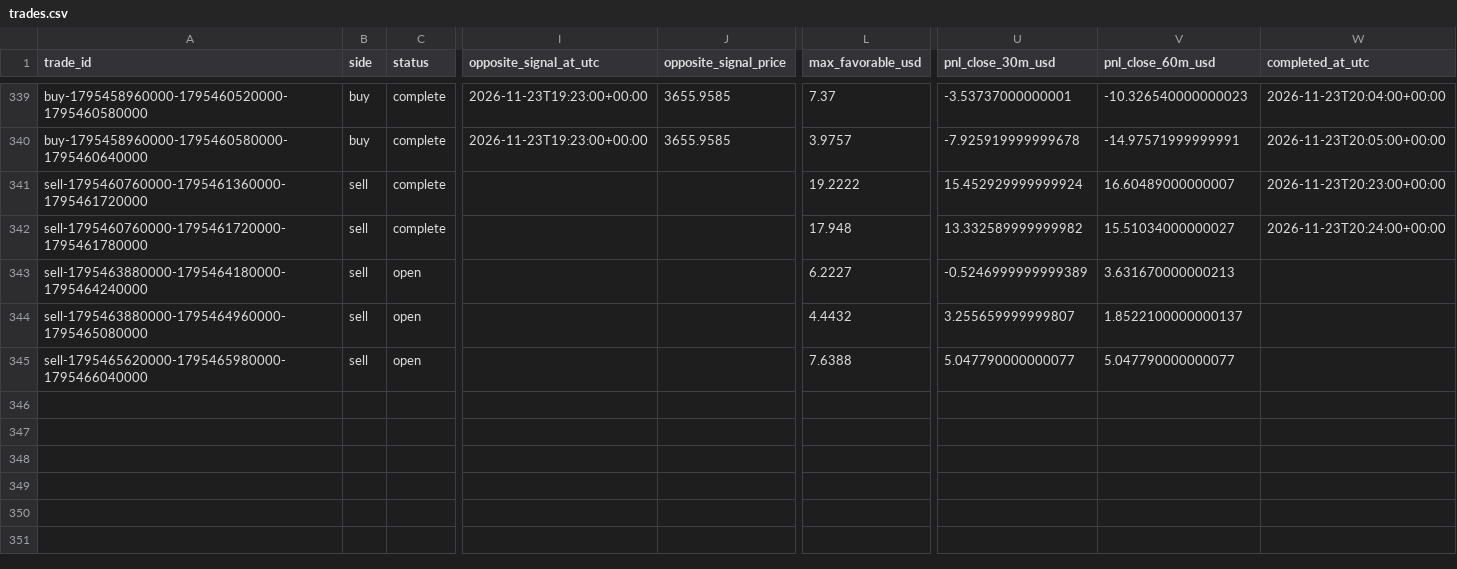
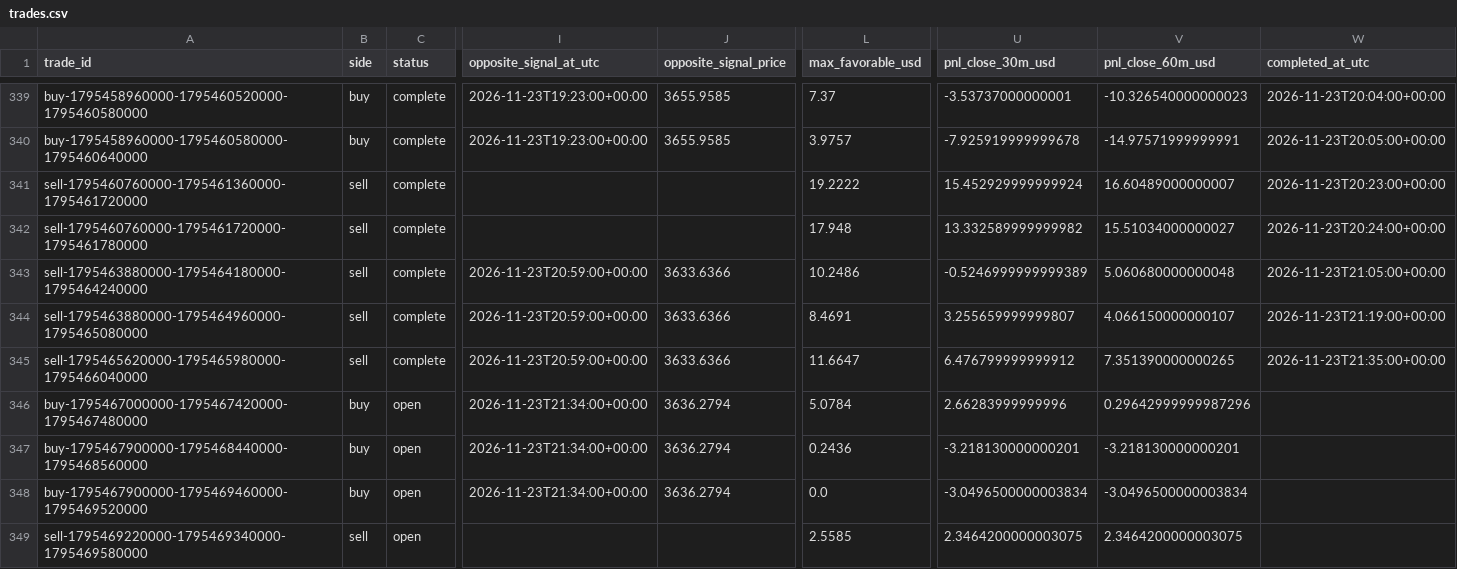
Before and after one commit to salehrbo1-cell/Alert-bot, a CSV file: research/sonic_paper/trades.csv, drawn as a sheet; only a part is shown, gaps mark what is left out; rows hold the shown columns only; the diff names each change by its address in the sheet, - before the commit and + after, or states it on an @@ line.

Commit message:
Update Samo paper-monitor observations

```diff
--- a/research/sonic_paper/trades.csv
+++ b/research/sonic_paper/trades.csv
-C343:C345 (status): open
+C343:C345 (status): complete
-I343:I345 (opposite_signal_at_utc): (empty)
+I343:I345 (opposite_signal_at_utc): 2026-11-23T20:59:00+00:00
-J343:J345 (opposite_signal_price): (empty)
+J343:J345 (opposite_signal_price): 3633.6366
-L343 (max_favorable_usd): 6.2227
+L343 (max_favorable_usd): 10.2486
-V343 (pnl_close_60m_usd): 3.631670000000213
+V343 (pnl_close_60m_usd): 5.060680000000048
-W343 (completed_at_utc): (empty)
+W343 (completed_at_utc): 2026-11-23T21:05:00+00:00
-L344 (max_favorable_usd): 4.4432
+L344 (max_favorable_usd): 8.4691
-V344 (pnl_close_60m_usd): 1.8522100000000137
+V344 (pnl_close_60m_usd): 4.066150000000107
-W344 (completed_at_utc): (empty)
+W344 (completed_at_utc): 2026-11-23T21:19:00+00:00
-L345 (max_favorable_usd): 7.6388
+L345 (max_favorable_usd): 11.6647
-U345 (pnl_close_30m_usd): 5.047790000000077
+U345 (pnl_close_30m_usd): 6.476799999999912
-V345 (pnl_close_60m_usd): 5.047790000000077
+V345 (pnl_close_60m_usd): 7.351390000000265
-W345 (completed_at_utc): (empty)
+W345 (completed_at_utc): 2026-11-23T21:35:00+00:00
+row 346: buy-1795467000000-1795467420000-1795467480000 | buy | open | 2026-11-23T21:34:00+00:00 | 3636.2794 | 5.0784 | 2.66283999999996 | 0.29642999999987296
+row 347: buy-1795467900000-1795468440000-1795468560000 | buy | open | 2026-11-23T21:34:00+00:00 | 3636.2794 | 0.2436 | -3.218130000000201 | -3.218130000000201
+row 348: buy-1795467900000-1795469460000-1795469520000 | buy | open | 2026-11-23T21:34:00+00:00 | 3636.2794 | 0.0 | -3.0496500000003834 | -3.0496500000003834
+row 349: sell-1795469220000-1795469340000-1795469580000 | sell | open |  |  | 2.5585 | 2.3464200000003075 | 2.3464200000003075
```
Also changed, not shown: research/sonic_paper/exit_rule_m5_structure.csv, research/sonic_paper/exit_rule_step_resistance.csv, 4 other files.
